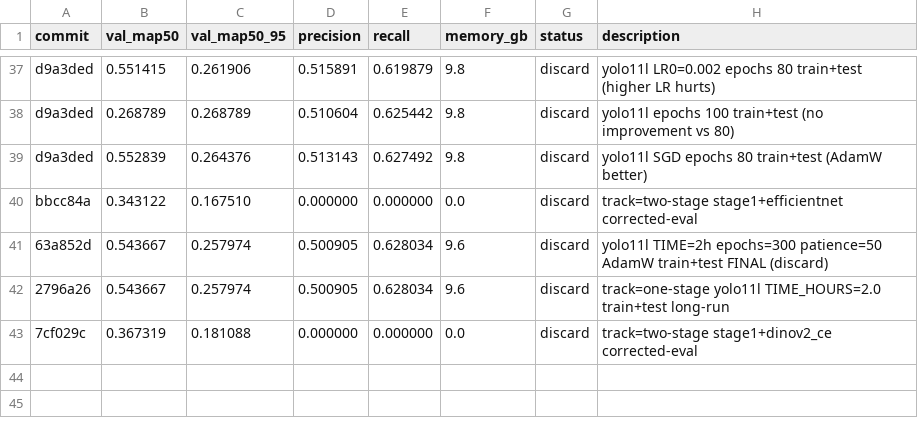
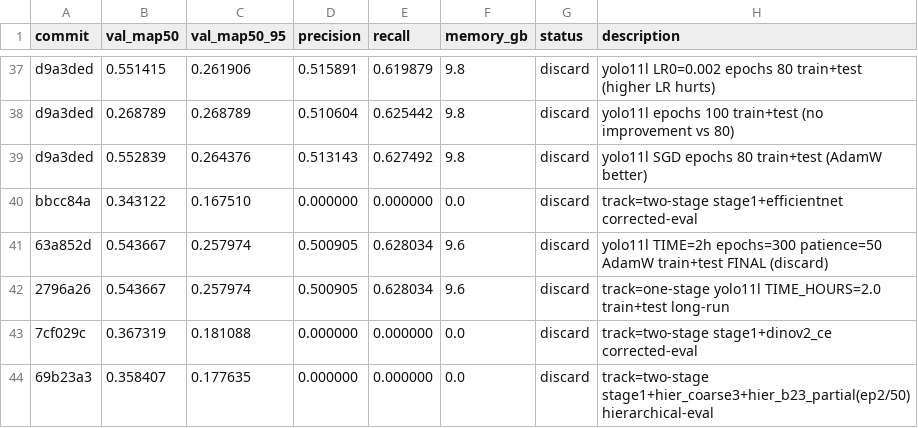
Before and after one commit to muhammad-zainal-muttaqin/autoresearch, a TSV file: results.tsv, drawn as a sheet; only a part is shown, gaps mark what is left out.

```diff
--- a/results.tsv
+++ b/results.tsv
@@ -43 +43,2 @@ bbcc84a	0.343122	0.167510	0.000000	0.000000	0.0	discard	track=two-stage stage1+e
 7cf029c	0.367319	0.181088	0.000000	0.000000	0.0	discard	track=two-stage stage1+dinov2_ce corrected-eval
+69b23a3	0.358407	0.177635	0.000000	0.000000	0.0	discard	track=two-stage stage1+hier_coarse3+hier_b23_partial(ep2/50) hierarchical-eval
```
Also changed, not shown: 4 other files.
